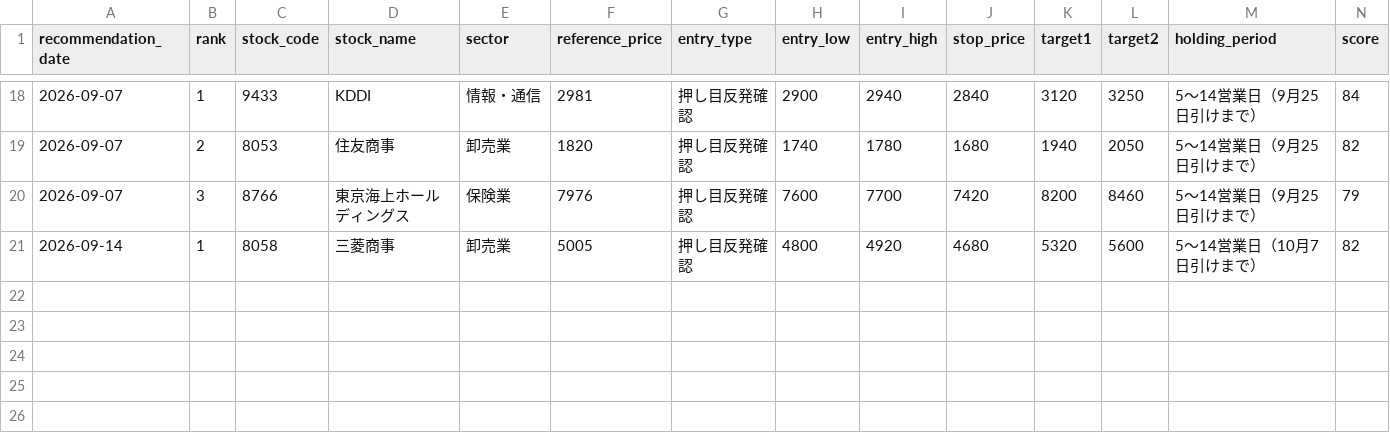
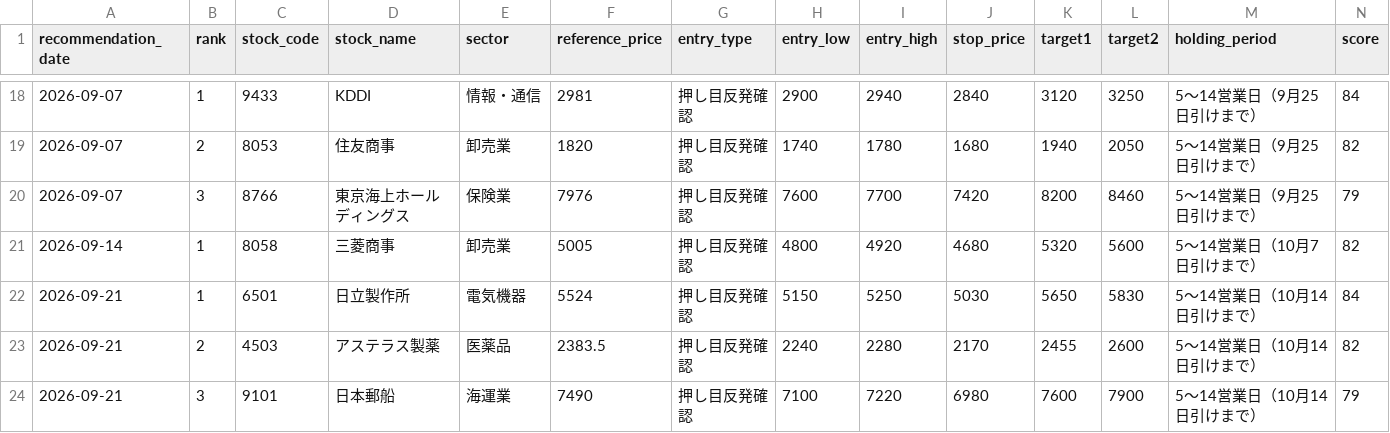
Before and after one commit to masurinkun/swing-ai-lab, a CSV file: history/recommendations.csv, drawn as a sheet; only a part is shown, gaps mark what is left out; rows hold the shown columns only; the diff names each change by its address in the sheet, - before the commit and + after, or states it on an @@ line.

```diff
--- a/history/recommendations.csv
+++ b/history/recommendations.csv
+row 22: 2026-09-21 | 1 | 6501 | 日立製作所 | 電気機器 | 5524 | 押し目反発確認 | 5150 | 5250 | 5030 | 5650 | 5830 | 5〜14営業日（10月14日引けまで） | 84
+row 23: 2026-09-21 | 2 | 4503 | アステラス製薬 | 医薬品 | 2383.5 | 押し目反発確認 | 2240 | 2280 | 2170 | 2455 | 2600 | 5〜14営業日（10月14日引けまで） | 82
+row 24: 2026-09-21 | 3 | 9101 | 日本郵船 | 海運業 | 7490 | 押し目反発確認 | 7100 | 7220 | 6980 | 7600 | 7900 | 5〜14営業日（10月14日引けまで） | 79
```
Also changed, not shown: history/evaluations.csv, history/market_environment.csv, 3 other files.
